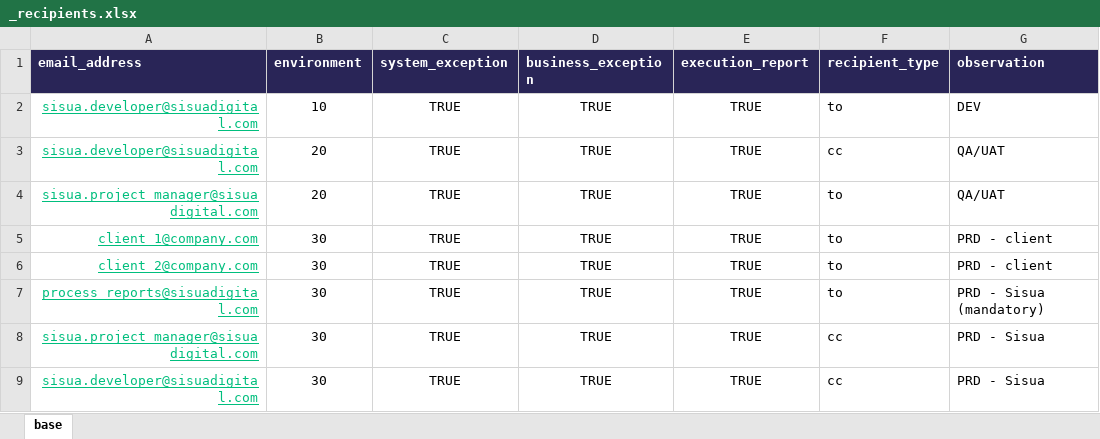
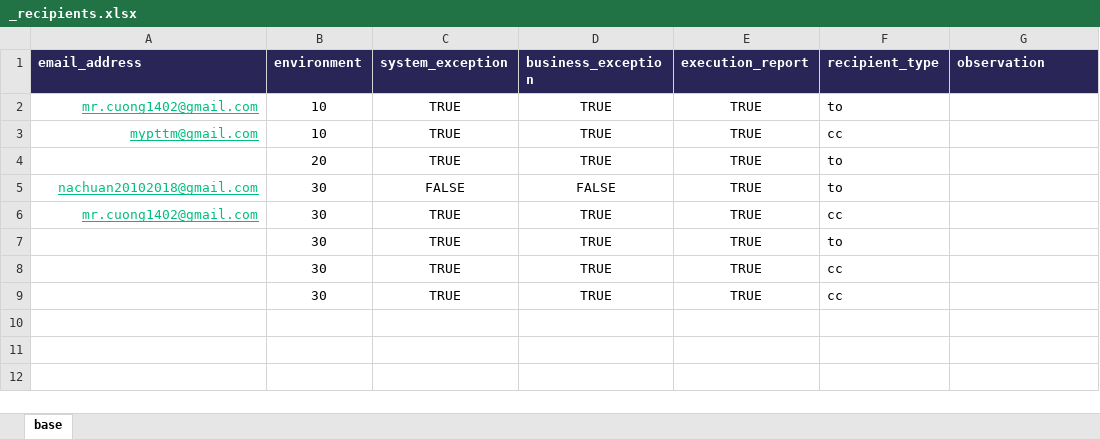
Before and after one commit to mrcuong1402/doi_soat_vietqr, an Excel workbook: framework/inputs/_recipients.xlsx, sheet base, drawn as a sheet; values as stored, in another font and other column widths than the file's, no borders; conditional formats and table styles not drawn; removed rows and columns are numbered as before the commit, all else as after; the diff names each change by its address in the sheet, - before the commit and + after, or states it on an @@ line.

```diff
--- a/framework/inputs/_recipients.xlsx (sheet base)
+++ b/framework/inputs/_recipients.xlsx (sheet base)
-A2 (email_address): sisua.developer@sisuadigital.com
+A2 (email_address): mr.cuong1402@gmail.com
-G2 (observation): DEV
+G2 (observation): (empty)
-A3 (email_address): sisua.developer@sisuadigital.com
+A3 (email_address): mypttm@gmail.com
-B3 (environment): 20
+B3 (environment): 10
-G3:G4 (observation): QA/UAT
+G3:G4 (observation): (empty)
-A4 (email_address): sisua.project_manager@sisuadigital.com
+A4 (email_address): (empty)
-row 5: client_1@company.com | 30 | TRUE | TRUE | TRUE | to | PRD - client
+row 5: nachuan20102018@gmail.com | 30 | FALSE | FALSE | TRUE | to
-A6 (email_address): client_2@company.com
+A6 (email_address): mr.cuong1402@gmail.com
-F6 (recipient_type): to
+F6 (recipient_type): cc
-G6 (observation): PRD - client
+G6 (observation): (empty)
-A7 (email_address): process_reports@sisuadigital.com
+A7 (email_address): (empty)
-G7 (observation): PRD - Sisua (mandatory)
+G7 (observation): (empty)
-A8 (email_address): sisua.project_manager@sisuadigital.com
+A8 (email_address): (empty)
-G8:G9 (observation): PRD - Sisua
+G8:G9 (observation): (empty)
-A9 (email_address): sisua.developer@sisuadigital.com
+A9 (email_address): (empty)
```
Also changed, not shown: framework/configuration.xlsx, framework/inputs/templates/_worktray_template.xlsx, 44 other files.
